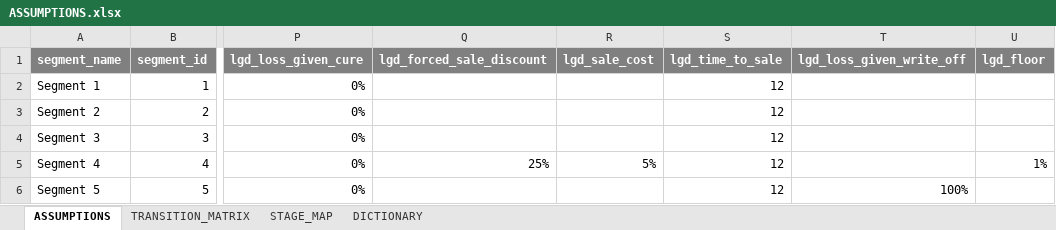
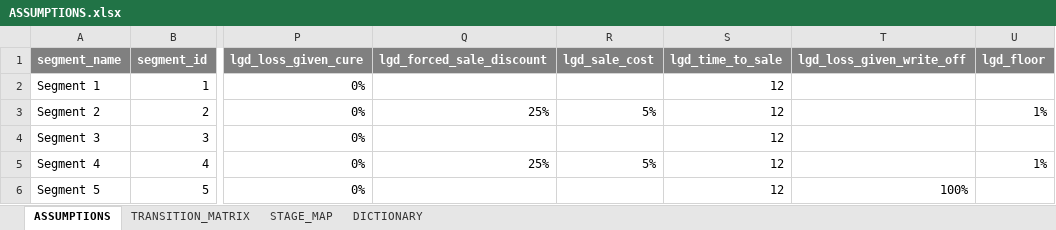
Before and after one commit to gbisschoff/Z-model, an Excel workbook: data/ASSUMPTIONS.xlsx, sheet ASSUMPTIONS, drawn as a sheet; only a part is shown, gaps mark what is left out; values as stored, in another font and other column widths than the file's, no borders; the diff names each change by its address in the sheet, - before the commit and + after, or states it on an @@ line.

```diff
--- a/data/ASSUMPTIONS.xlsx (sheet ASSUMPTIONS)
+++ b/data/ASSUMPTIONS.xlsx (sheet ASSUMPTIONS)
-Q3 (lgd_forced_sale_discount): (empty)
+Q3 (lgd_forced_sale_discount): 25%
-R3 (lgd_sale_cost): (empty)
+R3 (lgd_sale_cost): 5%
-U3 (lgd_floor): (empty)
+U3 (lgd_floor): 1%
```
Also changed, not shown: charts or pictures, 4 other files.
